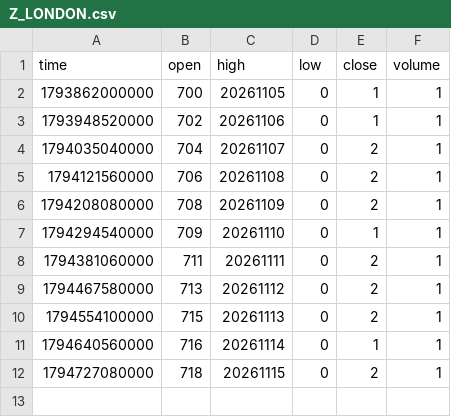
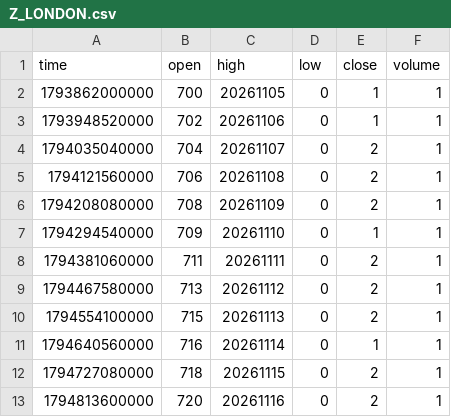
Before and after one commit to pranavmalhotra567-commits/sunrise-seed-data, a CSV file: Z_LONDON.csv, drawn as a sheet; the diff names each change by its address in the sheet, - before the commit and + after, or states it on an @@ line.

```diff
--- a/Z_LONDON.csv
+++ b/Z_LONDON.csv
+row 13: 1794813600000 | 720 | 20261116 | 0 | 2 | 1
```
Also changed, not shown: Z_NYC.csv, 1 other file.
